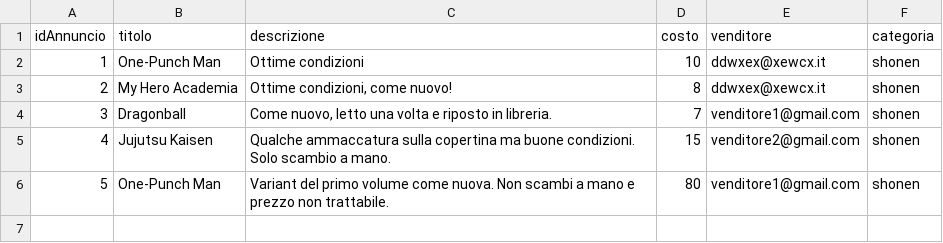
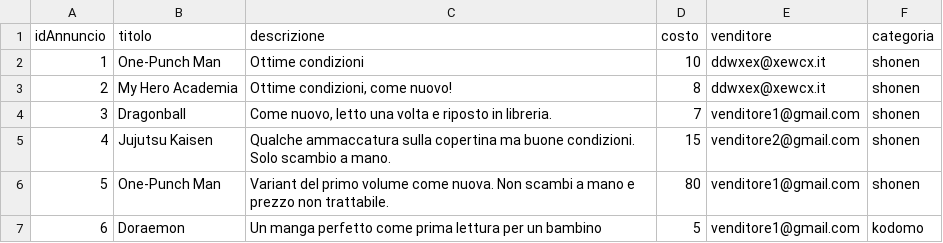
Before and after one commit to Davide-57/MangaEater, a CSV file: src/main/resources/annunci/annunci.csv, drawn as a sheet; the diff names each change by its address in the sheet, - before the commit and + after, or states it on an @@ line.

Commit message:
filtro per categorie e titolo implementati. da risolvere un problema con filtri ripetuti di titolo e categoria. occorre inoltre inserire la logica dell'ordine in lista

```diff
--- a/src/main/resources/annunci/annunci.csv
+++ b/src/main/resources/annunci/annunci.csv
+row 7: 6 | Doraemon | Un manga perfetto come prima lettura per un bambino | 5 | venditore1@gmail.com | kodomo
```
Also changed, not shown: 8 other files.
